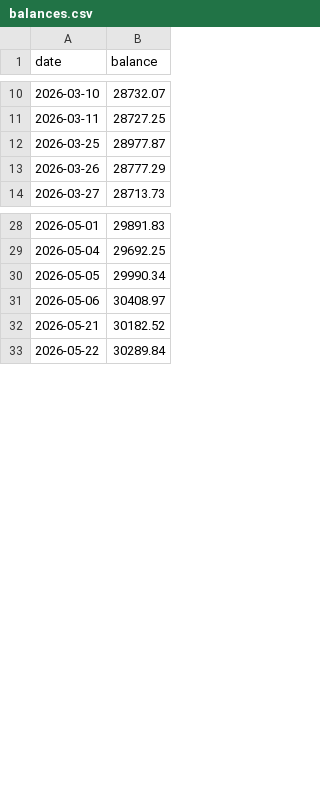
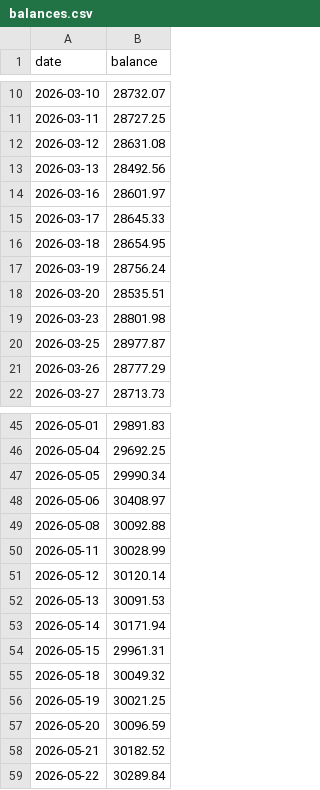
Before and after one commit to vandyckmed-droid/teatime, a CSV file: data/portfolio/balances.csv, drawn as a sheet; only a part is shown, gaps mark what is left out; the diff covers the shown part only; the diff names each change by its address in the sheet, - before the commit and + after, or states it on an @@ line.

```diff
--- a/data/portfolio/balances.csv
+++ b/data/portfolio/balances.csv
+row 12: 2026-03-12 | 28631.08
+row 13: 2026-03-13 | 28492.56
+row 14: 2026-03-16 | 28601.97
+row 15: 2026-03-17 | 28645.33
+row 16: 2026-03-18 | 28654.95
+row 17: 2026-03-19 | 28756.24
+row 18: 2026-03-20 | 28535.51
+row 19: 2026-03-23 | 28801.98
+row 49: 2026-05-08 | 30092.88
+row 50: 2026-05-11 | 30028.99
+row 51: 2026-05-12 | 30120.14
+row 52: 2026-05-13 | 30091.53
+row 53: 2026-05-14 | 30171.94
+row 54: 2026-05-15 | 29961.31
+row 55: 2026-05-18 | 30049.32
+row 56: 2026-05-19 | 30021.25
+row 57: 2026-05-20 | 30096.59
```
Also changed, not shown: 20 added rows elsewhere in this file, 1 other file.
